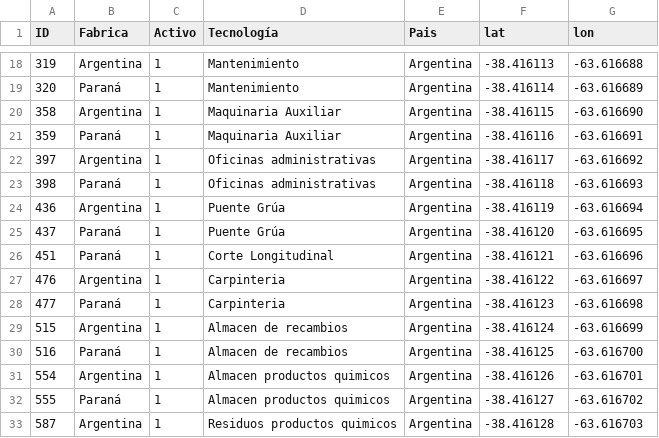
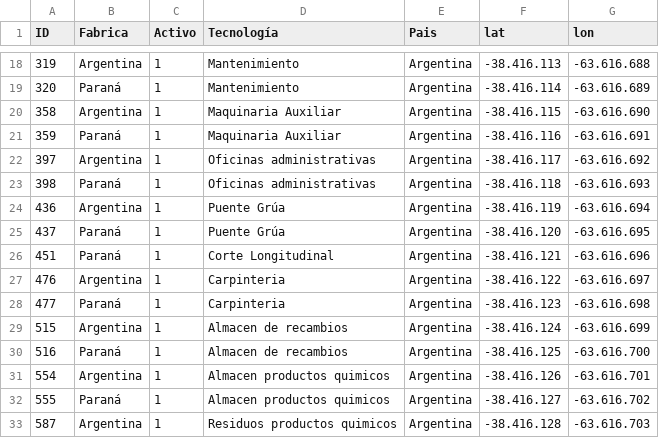
Before and after one commit to sarasabino/Accident_Rate_Project, a CSV file: Data/G_Plantas y Tech_streamlit.csv, drawn as a sheet; only a part is shown, gaps mark what is left out; the diff covers the shown part only.

```diff
--- a/Data/G_Plantas y Tech_streamlit.csv
+++ b/Data/G_Plantas y Tech_streamlit.csv
@@ -18,16 +18,16 @@
-319;Argentina;1;Mantenimiento;Argentina;-38.416113;-63.616688
-320;Paraná;1;Mantenimiento;Argentina;-38.416114;-63.616689
-358;Argentina;1;Maquinaria Auxiliar;Argentina;-38.416115;-63.616690
-359;Paraná;1;Maquinaria Auxiliar;Argentina;-38.416116;-63.616691
-397;Argentina;1;Oficinas administrativas;Argentina;-38.416117;-63.616692
-398;Paraná;1;Oficinas administrativas;Argentina;-38.416118;-63.616693
-436;Argentina;1;Puente Grúa;Argentina;-38.416119;-63.616694
-437;Paraná;1;Puente Grúa;Argentina;-38.416120;-63.616695
-451;Paraná;1;Corte Longitudinal;Argentina;-38.416121;-63.616696
-476;Argentina;1;Carpinteria;Argentina;-38.416122;-63.616697
-477;Paraná;1;Carpinteria;Argentina;-38.416123;-63.616698
-515;Argentina;1;Almacen de recambios;Argentina;-38.416124;-63.616699
-516;Paraná;1;Almacen de recambios;Argentina;-38.416125;-63.616700
-554;Argentina;1;Almacen productos quimicos;Argentina;-38.416126;-63.616701
-555;Paraná;1;Almacen productos quimicos;Argentina;-38.416127;-63.616702
-587;Argentina;1;Residuos productos quimicos;Argentina;-38.416128;-63.616703
+319;Argentina;1;Mantenimiento;Argentina;-38.416.113;-63.616.688
+320;Paraná;1;Mantenimiento;Argentina;-38.416.114;-63.616.689
+358;Argentina;1;Maquinaria Auxiliar;Argentina;-38.416.115;-63.616.690
+359;Paraná;1;Maquinaria Auxiliar;Argentina;-38.416.116;-63.616.691
+397;Argentina;1;Oficinas administrativas;Argentina;-38.416.117;-63.616.692
+398;Paraná;1;Oficinas administrativas;Argentina;-38.416.118;-63.616.693
+436;Argentina;1;Puente Grúa;Argentina;-38.416.119;-63.616.694
+437;Paraná;1;Puente Grúa;Argentina;-38.416.120;-63.616.695
+451;Paraná;1;Corte Longitudinal;Argentina;-38.416.121;-63.616.696
+476;Argentina;1;Carpinteria;Argentina;-38.416.122;-63.616.697
+477;Paraná;1;Carpinteria;Argentina;-38.416.123;-63.616.698
+515;Argentina;1;Almacen de recambios;Argentina;-38.416.124;-63.616.699
+516;Paraná;1;Almacen de recambios;Argentina;-38.416.125;-63.616.700
+554;Argentina;1;Almacen productos quimicos;Argentina;-38.416.126;-63.616.701
+555;Paraná;1;Almacen productos quimicos;Argentina;-38.416.127;-63.616.702
+587;Argentina;1;Residuos productos quimicos;Argentina;-38.416.128;-63.616.703
```
Also changed, not shown: 78 edited cells elsewhere in this file.
